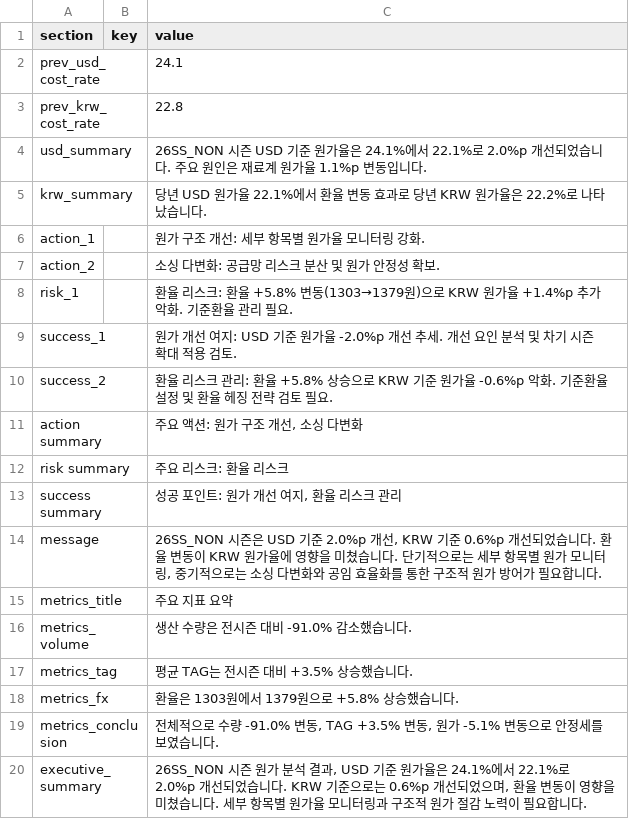
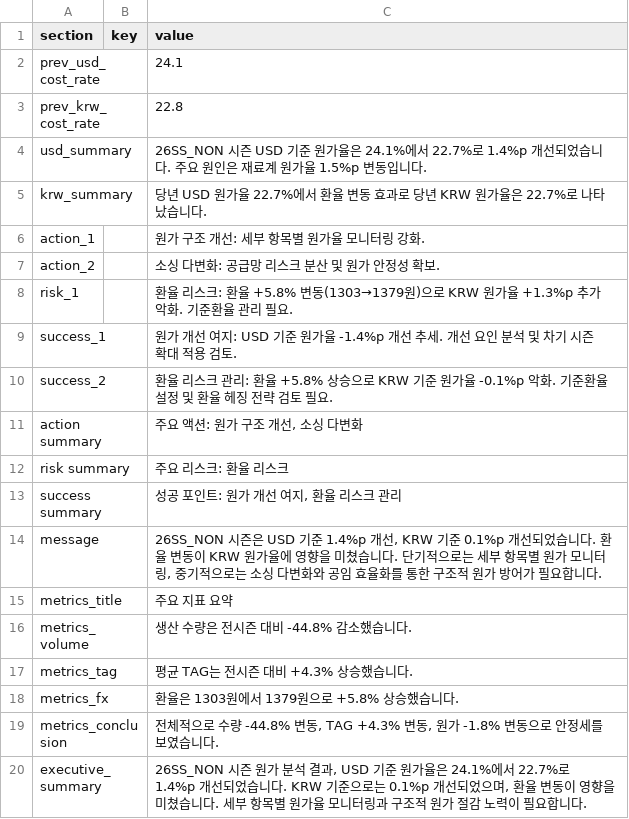
Before and after one commit to jeehye1220/cost-dashboard, a CSV file: public/COST RAW/26SS/I_insight_26ss_non.csv, drawn as a sheet.

```diff
--- a/public/COST RAW/26SS/I_insight_26ss_non.csv
+++ b/public/COST RAW/26SS/I_insight_26ss_non.csv
@@ -3,9 +3,9 @@ prev_usd_cost_rate,,24.1
 prev_krw_cost_rate,,22.8
-usd_summary,,26SS_NON 시즌 USD 기준 원가율은 24.1%에서 22.1%로 2.0%p 개선되었습니다. 주요 원인은 재료계 원가율 1.1%p 변동입니다.
-krw_summary,,당년 USD 원가율 22.1%에서 환율 변동 효과로 당년 KRW 원가율은 22.2%로 나타났습니다.
+usd_summary,,26SS_NON 시즌 USD 기준 원가율은 24.1%에서 22.7%로 1.4%p 개선되었습니다. 주요 원인은 재료계 원가율 1.5%p 변동입니다.
+krw_summary,,당년 USD 원가율 22.7%에서 환율 변동 효과로 당년 KRW 원가율은 22.7%로 나타났습니다.
 action_1,,원가 구조 개선: 세부 항목별 원가율 모니터링 강화.
 action_2,,소싱 다변화: 공급망 리스크 분산 및 원가 안정성 확보.
-risk_1,,환율 리스크: 환율 +5.8% 변동(1303→1379원)으로 KRW 원가율 +1.4%p 추가 악화. 기준환율 관리 필요.
-success_1,,원가 개선 여지: USD 기준 원가율 -2.0%p 개선 추세. 개선 요인 분석 및 차기 시즌 확대 적용 검토.
-success_2,,환율 리스크 관리: 환율 +5.8% 상승으로 KRW 기준 원가율 -0.6%p 악화. 기준환율 설정 및 환율 헤징 전략 검토 필요.
+risk_1,,환율 리스크: 환율 +5.8% 변동(1303→1379원)으로 KRW 원가율 +1.3%p 추가 악화. 기준환율 관리 필요.
+success_1,,원가 개선 여지: USD 기준 원가율 -1.4%p 개선 추세. 개선 요인 분석 및 차기 시즌 확대 적용 검토.
+success_2,,환율 리스크 관리: 환율 +5.8% 상승으로 KRW 기준 원가율 -0.1%p 악화. 기준환율 설정 및 환율 헤징 전략 검토 필요.
 action summary,,"주요 액션: 원가 구조 개선, 소싱 다변화"
@@ -13,8 +13,8 @@ risk summary,,주요 리스크: 환율 리스크
 success summary,,"성공 포인트: 원가 개선 여지, 환율 리스크 관리"
-message,,"26SS_NON 시즌은 USD 기준 2.0%p 개선, KRW 기준 0.6%p 개선되었습니다. 환율 변동이 KRW 원가율에 영향을 미쳤습니다. 단기적으로는 세부 항목별 원가 모니터링, 중기적으로는 소싱 다변화와 공임 효율화를 통한 구조적 원가 방어가 필요합니다."
+message,,"26SS_NON 시즌은 USD 기준 1.4%p 개선, KRW 기준 0.1%p 개선되었습니다. 환율 변동이 KRW 원가율에 영향을 미쳤습니다. 단기적으로는 세부 항목별 원가 모니터링, 중기적으로는 소싱 다변화와 공임 효율화를 통한 구조적 원가 방어가 필요합니다."
 metrics_title,,주요 지표 요약
-metrics_volume,,생산 수량은 전시즌 대비 -91.0% 감소했습니다.
-metrics_tag,,평균 TAG는 전시즌 대비 +3.5% 상승했습니다.
+metrics_volume,,생산 수량은 전시즌 대비 -44.8% 감소했습니다.
+metrics_tag,,평균 TAG는 전시즌 대비 +4.3% 상승했습니다.
 metrics_fx,,환율은 1303원에서 1379원으로 +5.8% 상승했습니다.
-metrics_conclusion,,"전체적으로 수량 -91.0% 변동, TAG +3.5% 변동, 원가 -5.1% 변동으로 안정세를 보였습니다."
-executive_summary,,"26SS_NON 시즌 원가 분석 결과, USD 기준 원가율은 24.1%에서 22.1%로 2.0%p 개선되었습니다. KRW 기준으로는 0.6%p 개선되었으며, 환율 변동이 영향을 미쳤습니다. 세부 항목별 원가율 모니터링과 구조적 원가 절감 노력이 필요합니다."
+metrics_conclusion,,"전체적으로 수량 -44.8% 변동, TAG +4.3% 변동, 원가 -1.8% 변동으로 안정세를 보였습니다."
+executive_summary,,"26SS_NON 시즌 원가 분석 결과, USD 기준 원가율은 24.1%에서 22.7%로 1.4%p 개선되었습니다. KRW 기준으로는 0.1%p 개선되었으며, 환율 변동이 영향을 미쳤습니다. 세부 항목별 원가율 모니터링과 구조적 원가 절감 노력이 필요합니다."
```
Also changed, not shown: public/COST RAW/26SS/M_insight_26ss_non.csv, public/COST RAW/26SS/X_insight_26ss_non.csv, 6 other files.
